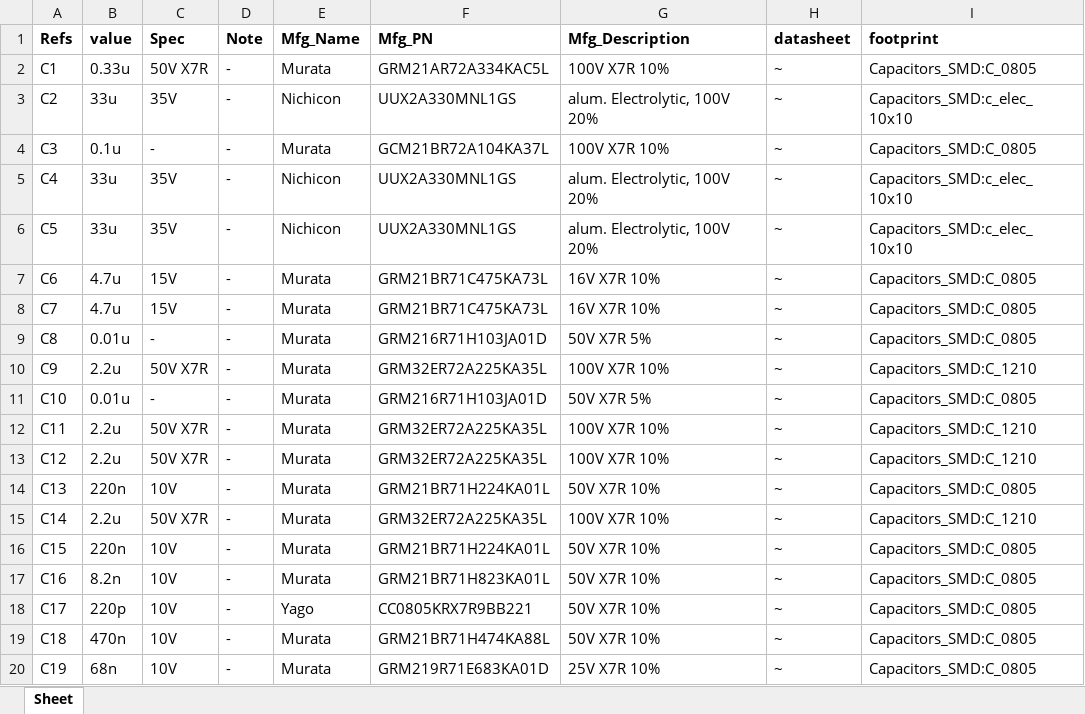
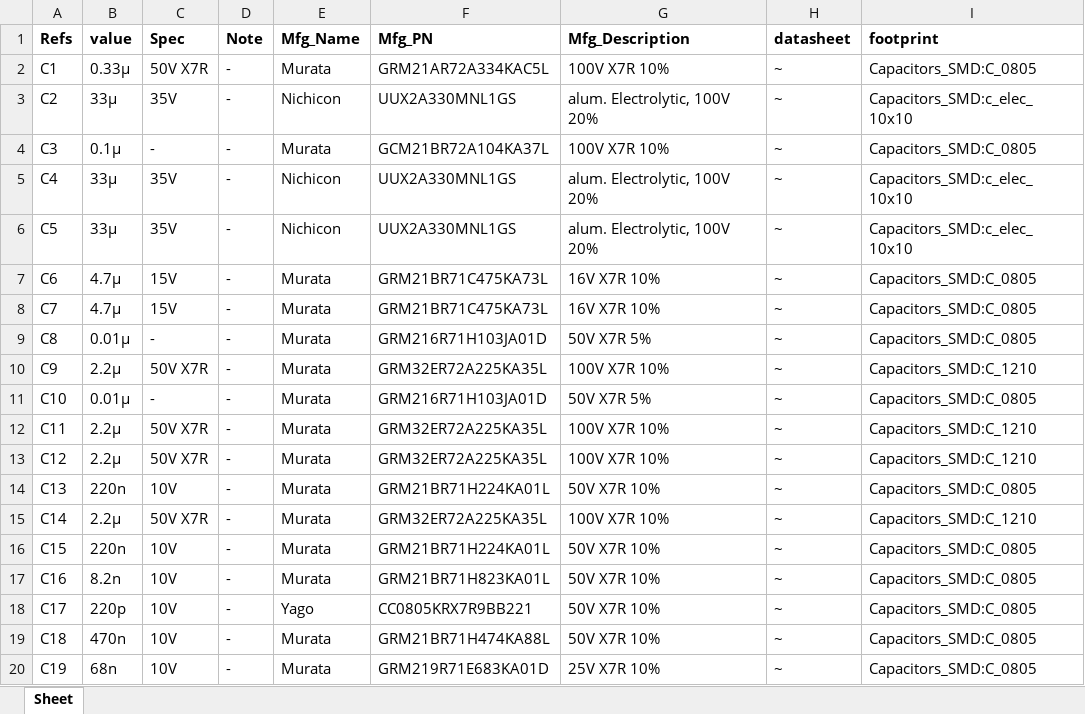
Before and after one commit to psas/launch-tower, an Excel workbook: ltc3/bom/charge_controller/LTC3_Charge_Controller.xlsx, sheet Sheet, drawn as a sheet; only a part is shown; values as stored, in another font and other column widths than the file's, no borders; the diff covers the shown part only; the diff names each change by its address in the sheet, - before the commit and + after, or states it on an @@ line.

```diff
--- a/ltc3/bom/charge_controller/LTC3_Charge_Controller.xlsx (sheet Sheet)
+++ b/ltc3/bom/charge_controller/LTC3_Charge_Controller.xlsx (sheet Sheet)
-B2 (value): 0.33u
+B2 (value): 0.33μ
-B3 (value): 33u
+B3 (value): 33μ
-B4 (value): 0.1u
+B4 (value): 0.1μ
-B5:B6 (value): 33u
+B5:B6 (value): 33μ
-B7:B8 (value): 4.7u
+B7:B8 (value): 4.7μ
-B9 (value): 0.01u
+B9 (value): 0.01μ
-B10 (value): 2.2u
+B10 (value): 2.2μ
-B11 (value): 0.01u
+B11 (value): 0.01μ
-B12:B13 (value): 2.2u
+B12:B13 (value): 2.2μ
-B15 (value): 2.2u
+B15 (value): 2.2μ
```
Also changed, not shown: 20 edited cells elsewhere in this sheet, ltc3/bom/cell_protection/LTC3_Cell_Protection.xlsx, 10 other files.
